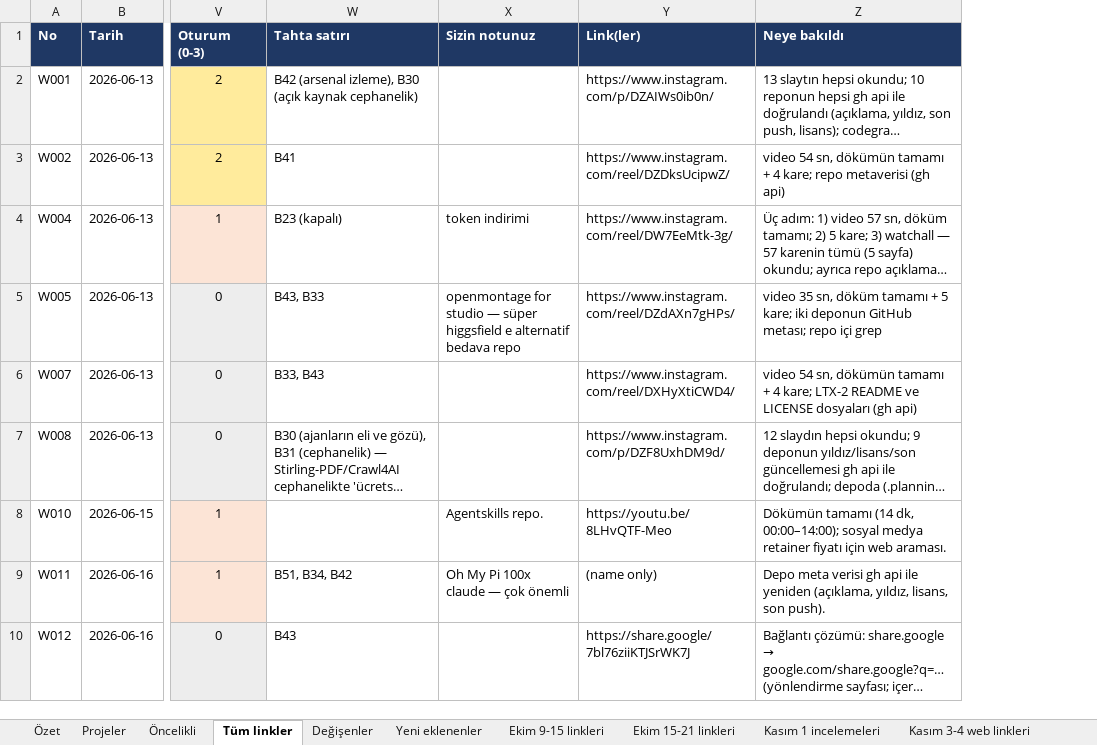
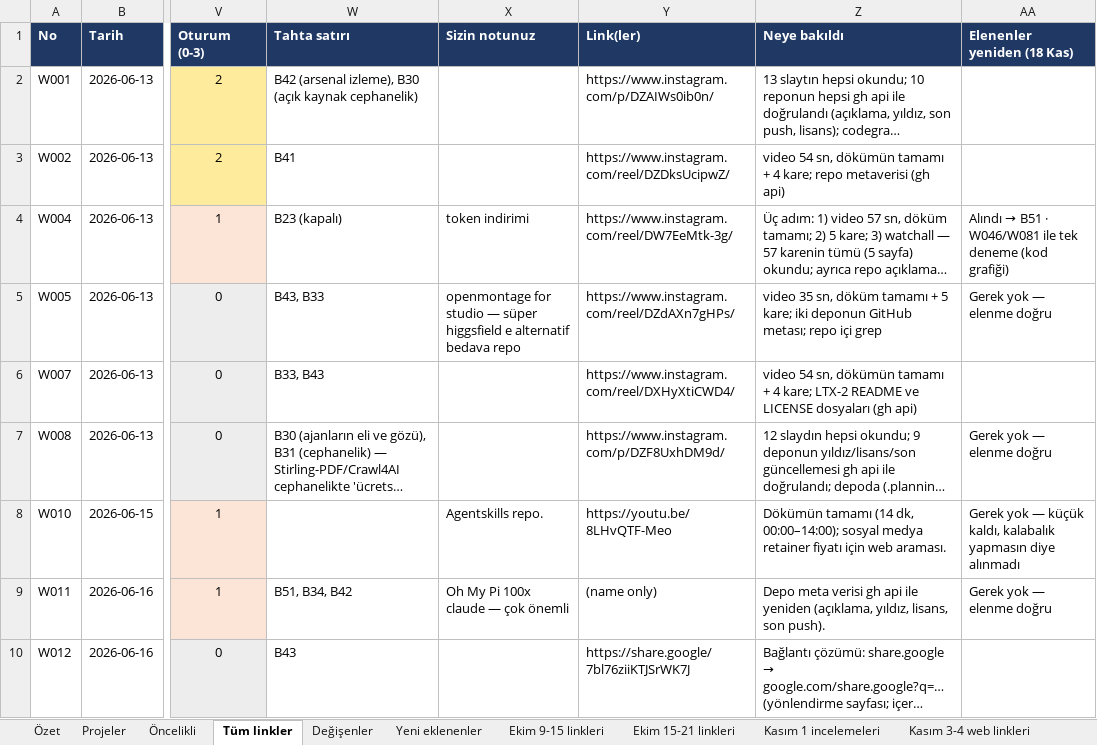
Before and after one commit to dxbglobalcom-ux/dxb-global-os, an Excel workbook: .planning/research/watch-links/2026-10-08-whatsapp/turbo/Excel-turbo.xlsx, sheet Tüm linkler, drawn as a sheet; only a part is shown, gaps mark what is left out; long unchanged cells end in …; values as stored, in another font and other column widths than the file's, no borders; the diff names each change by its address in the sheet, - before the commit and + after, or states it on an @@ line.

```diff
--- a/.planning/research/watch-links/2026-10-08-whatsapp/turbo/Excel-turbo.xlsx (sheet Tüm linkler)
+++ b/.planning/research/watch-links/2026-10-08-whatsapp/turbo/Excel-turbo.xlsx (sheet Tüm linkler)
+column AA (Elenenler yeniden (18 Kas)), rows 4-9: Alındı → B51 · W046/W081 ile tek deneme (kod grafiği) | Gerek yok — elenme doğru |  | Gerek yok — elenme doğru | Gerek yok — küçük kaldı, kalabalık yapmasın diye alınmadı | Gerek yok — elenme doğru
```
Also changed, not shown: 18 other files.
